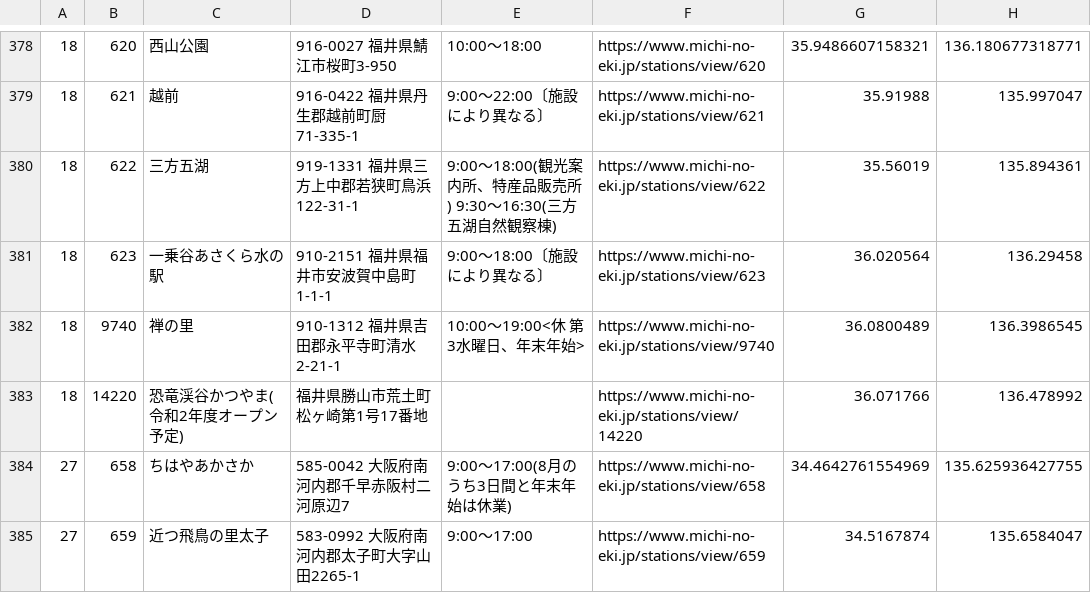
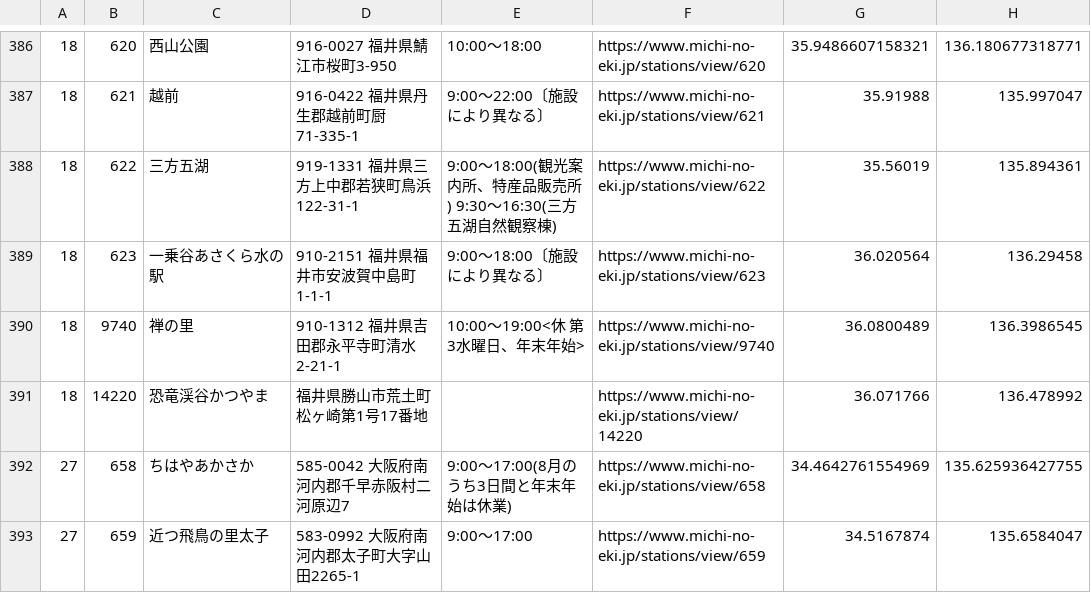
Before and after one commit to tk0miya/roadside_station_maps, a CSV file: data/stations.csv, drawn as a sheet; only a part is shown, gaps mark what is left out; the diff covers the shown part only.

```diff
--- a/data/stations.csv
+++ b/data/stations.csv
@@ -382,3 +390,3 @@
 18	9740	禅の里	910-1312 福井県吉田郡永平寺町清水2-21-1 	10:00〜19:00<休 第3水曜日、年末年始>	https://www.michi-no-eki.jp/stations/view/9740	36.0800489	136.3986545
-18	14220	恐竜渓谷かつやま(令和2年度オープン予定)	 福井県勝山市荒土町松ヶ崎第1号17番地		https://www.michi-no-eki.jp/stations/view/14220	36.071766	136.478992
+18	14220	恐竜渓谷かつやま	 福井県勝山市荒土町松ヶ崎第1号17番地		https://www.michi-no-eki.jp/stations/view/14220	36.071766	136.478992
 27	658	ちはやあかさか	585-0042 大阪府南河内郡千早赤阪村二河原辺7	9:00〜17:00(8月のうち3日間と年末年始は休業)	https://www.michi-no-eki.jp/stations/view/658	34.4642761554969	135.625936427755
```
Also changed, not shown: 14 added rows and 44 edited cells elsewhere in this file, 1 other file.
